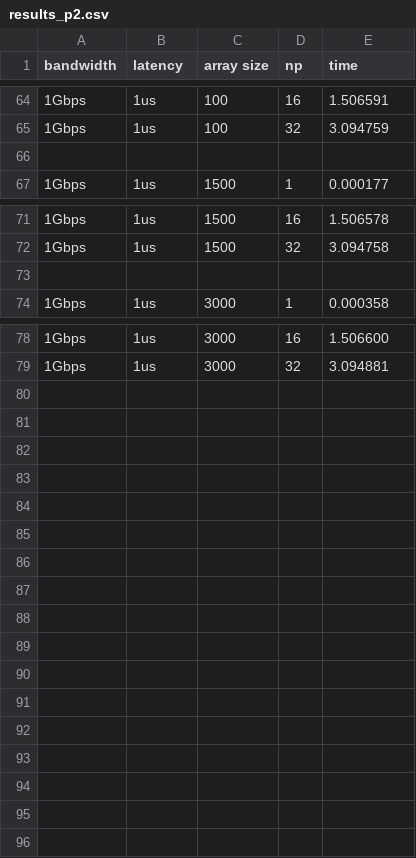
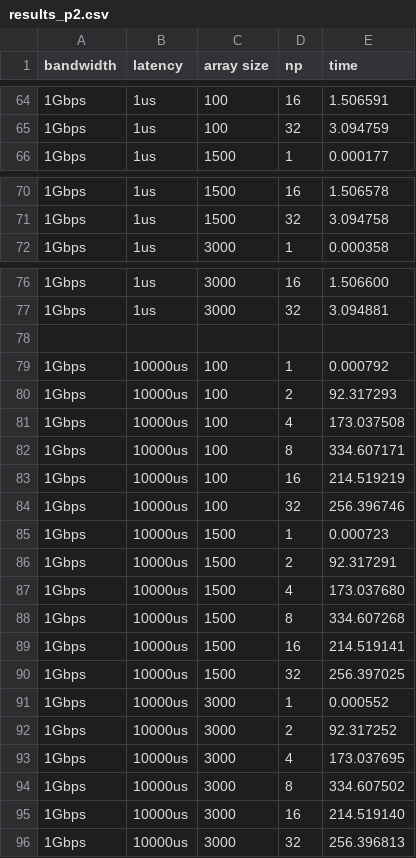
Before and after one commit to Rafael-v/elc139-2019a, a CSV file: trabalhos/t7/results_p2.csv, drawn as a sheet; only a part is shown, gaps mark what is left out; removed rows and columns are numbered as before the commit, all else as after; the diff names each change by its address in the sheet, - before the commit and + after, or states it on an @@ line.

Commit message:
Update results_p2.csv

```diff
--- a/trabalhos/t7/results_p2.csv
+++ b/trabalhos/t7/results_p2.csv
-row 66: (empty)
-row 73: (empty)
+row 78: (empty)
+row 79: 1Gbps | 10000us | 100 | 1 | 0.000792
+row 80: 1Gbps | 10000us | 100 | 2 | 92.317293
+row 81: 1Gbps | 10000us | 100 | 4 | 173.037508
+row 82: 1Gbps | 10000us | 100 | 8 | 334.607171
+row 83: 1Gbps | 10000us | 100 | 16 | 214.519219
+row 84: 1Gbps | 10000us | 100 | 32 | 256.396746
+row 85: 1Gbps | 10000us | 1500 | 1 | 0.000723
+row 86: 1Gbps | 10000us | 1500 | 2 | 92.317291
+row 87: 1Gbps | 10000us | 1500 | 4 | 173.037680
+row 88: 1Gbps | 10000us | 1500 | 8 | 334.607268
+row 89: 1Gbps | 10000us | 1500 | 16 | 214.519141
+row 90: 1Gbps | 10000us | 1500 | 32 | 256.397025
+row 91: 1Gbps | 10000us | 3000 | 1 | 0.000552
+row 92: 1Gbps | 10000us | 3000 | 2 | 92.317252
+row 93: 1Gbps | 10000us | 3000 | 4 | 173.037695
+row 94: 1Gbps | 10000us | 3000 | 8 | 334.607502
+row 95: 1Gbps | 10000us | 3000 | 16 | 214.519140
+row 96: 1Gbps | 10000us | 3000 | 32 | 256.396813
```
